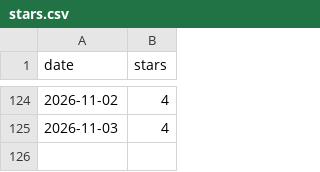
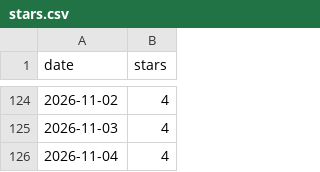
Before and after one commit to nikrich/poltergeist, a CSV file: metrics/stars.csv, drawn as a sheet; only a part is shown, gaps mark what is left out.

```diff
--- a/metrics/stars.csv
+++ b/metrics/stars.csv
@@ -125 +125,2 @@ date,stars
 2026-11-03,4
+2026-11-04,4
```
